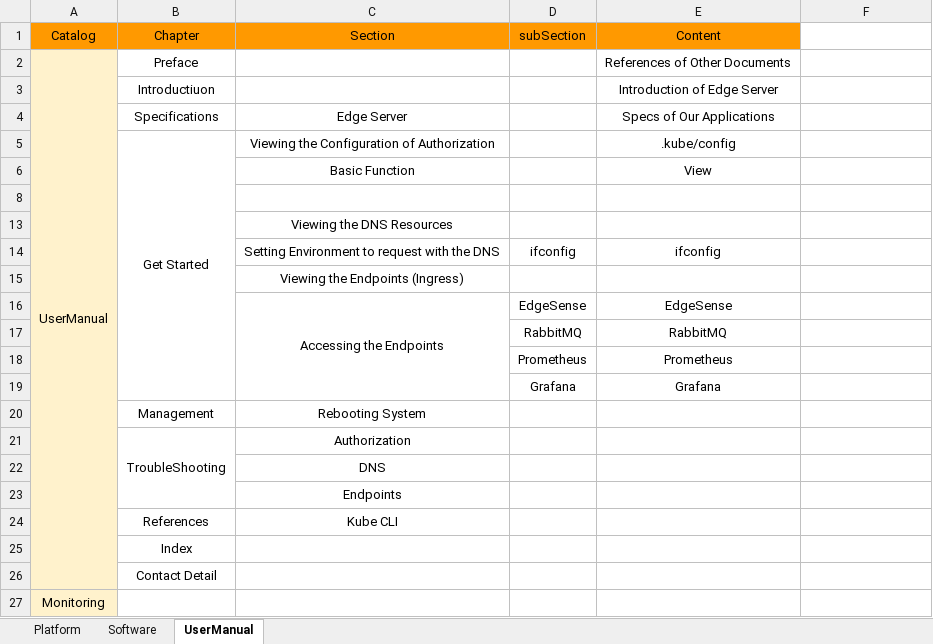
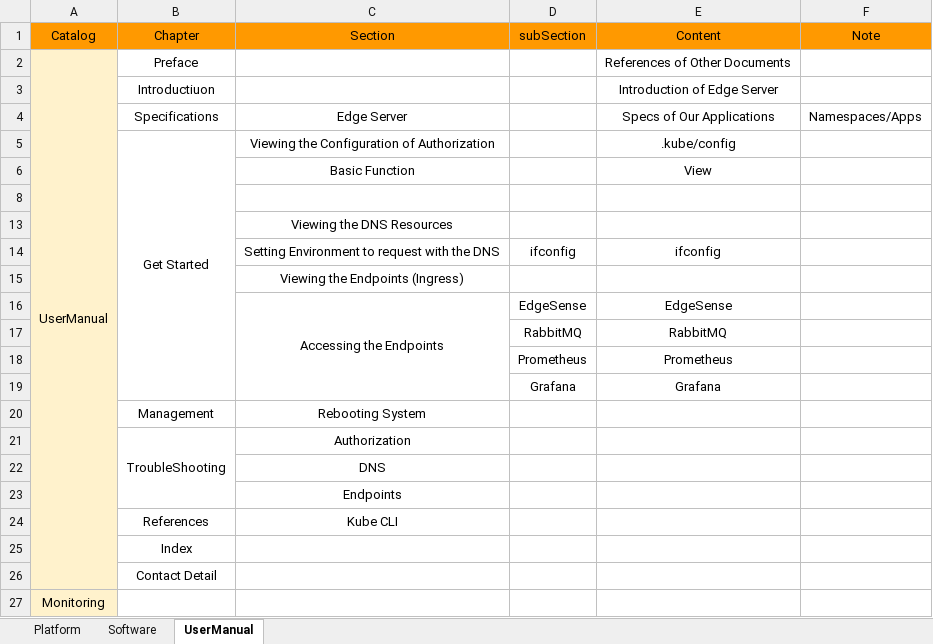
Before and after one commit to TsubasaEX/Tracks, an Excel workbook: spec/ark3530_single_specs.xlsx, sheet UserManual, drawn as a sheet; values as stored, in another font and other column widths than the file's, no borders; the diff names each change by its address in the sheet, - before the commit and + after, or states it on an @@ line.

```diff
--- a/spec/ark3530_single_specs.xlsx (sheet UserManual)
+++ b/spec/ark3530_single_specs.xlsx (sheet UserManual)
-F1: (empty)
+F1: Note
-F1 fill: none
+F1 fill: #FF9900
-F4 (Note): (empty)
+F4 (Note): Namespaces/Apps
```
Also changed, not shown: sheet Software, formulas that keep their value.
